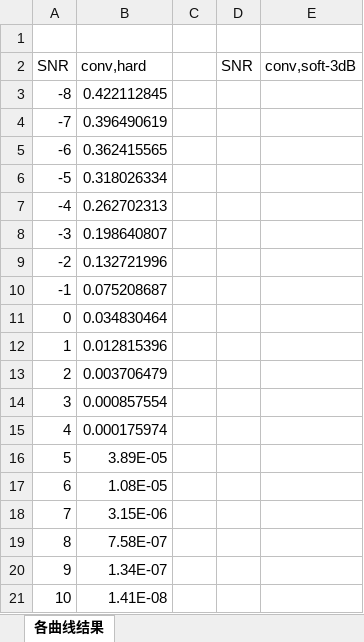
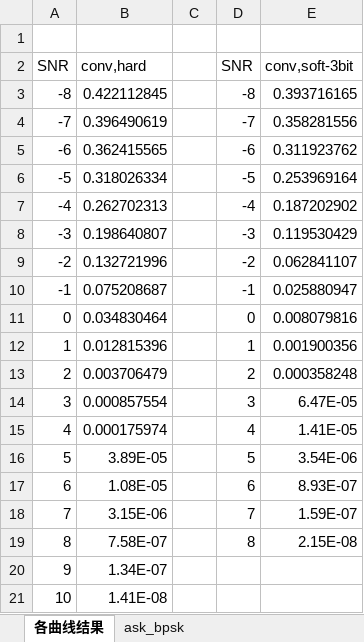
Before and after one commit to Ser-Wang/Convolutional-Code_Spread-Spectrum-Communication_Matlab-Verilog, an Excel workbook: Mat_sim_results/250409软判决评估/最终仿真数据.xlsx, sheet 各曲线结果, drawn as a sheet; values as stored, in another font and other column widths than the file's, no borders; the diff names each change by its address in the sheet, - before the commit and + after, or states it on an @@ line.

```diff
--- a/Mat_sim_results/250409软判决评估/最终仿真数据.xlsx (sheet 各曲线结果)
+++ b/Mat_sim_results/250409软判决评估/最终仿真数据.xlsx (sheet 各曲线结果)
+sheet tab: ask_bpsk
-E2: conv,soft-3dB
+E2: conv,soft-3bit
-D3: (empty)
+D3: -8
-E3: (empty)
+E3: 0.393716165
-D4: (empty)
+D4: -7
-E4: (empty)
+E4: 0.358281556
-D5: (empty)
+D5: -6
-E5: (empty)
+E5: 0.311923762
-D6: (empty)
+D6: -5
-E6: (empty)
+E6: 0.253969164
-D7: (empty)
+D7: -4
-E7: (empty)
+E7: 0.187202902
-D8: (empty)
+D8: -3
-E8: (empty)
+E8: 0.119530429
-D9: (empty)
+D9: -2
-E9: (empty)
+E9: 0.062841107
-D10: (empty)
+D10: -1
-E10: (empty)
+E10: 0.025880947
-D11: (empty)
+D11: 0
-E11: (empty)
+E11: 0.008079816
-D12: (empty)
+D12: 1
-E12: (empty)
+E12: 0.001900356
-D13: (empty)
+D13: 2
-E13: (empty)
+E13: 0.000358248
-D14: (empty)
+D14: 3
-E14: (empty)
+E14: 6.47E-05
-D15: (empty)
+D15: 4
-E15: (empty)
+E15: 1.41E-05
-D16: (empty)
+D16: 5
-E16: (empty)
+E16: 3.54E-06
-D17: (empty)
+D17: 6
-E17: (empty)
+E17: 8.93E-07
-D18: (empty)
+D18: 7
-E18: (empty)
+E18: 1.59E-07
-D19: (empty)
+D19: 8
-E19: (empty)
+E19: 2.15E-08
```
Also changed, not shown: 8 other files.
